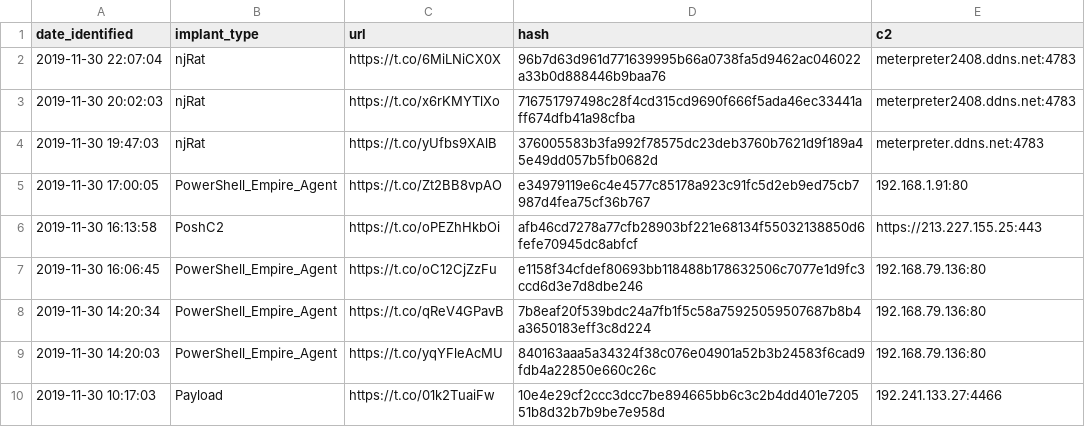
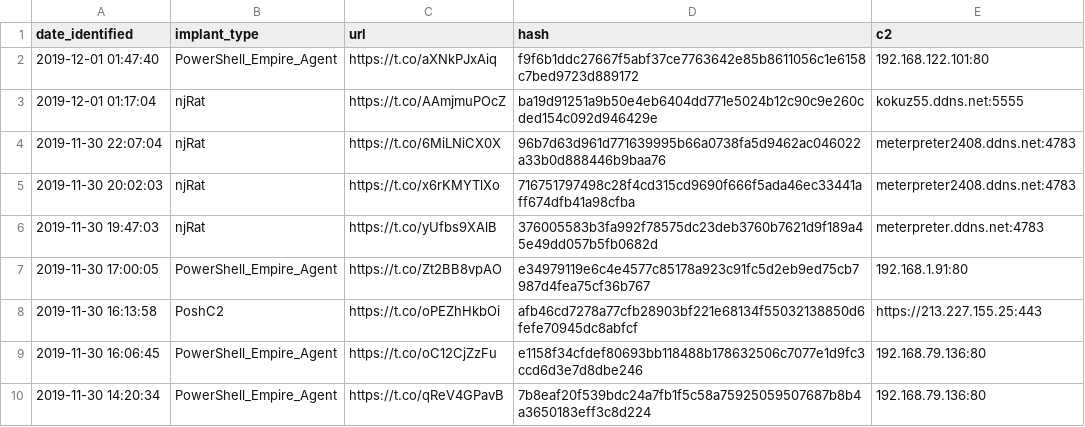
Before and after one commit to signalblur/ScumBots-DataFeed, a CSV file: scumfeed.csv, drawn as a sheet; only a part is shown; the shorter side is filled out with more unchanged rows.

```diff
--- a/scumfeed.csv
+++ b/scumfeed.csv
@@ -1,2 +1,4 @@
 date_identified,implant_type,url,hash,c2
+2019-12-01 01:47:40,PowerShell_Empire_Agent,https://t.co/aXNkPJxAiq,f9f6b1ddc27667f5abf37ce7763642e85b8611056c1e6158c7bed9723d889172,192.168.122.101:80
+2019-12-01 01:17:04,njRat,https://t.co/AAmjmuPOcZ,ba19d91251a9b50e4eb6404dd771e5024b12c90c9e260cded154c092d946429e,kokuz55.ddns.net:5555
 2019-11-30 22:07:04,njRat,https://t.co/6MiLNiCX0X,96b7d63d961d771639995b66a0738fa5d9462ac046022a33b0d888446b9baa76,meterpreter2408.ddns.net:4783
```
Also changed, not shown: 1 other file.
